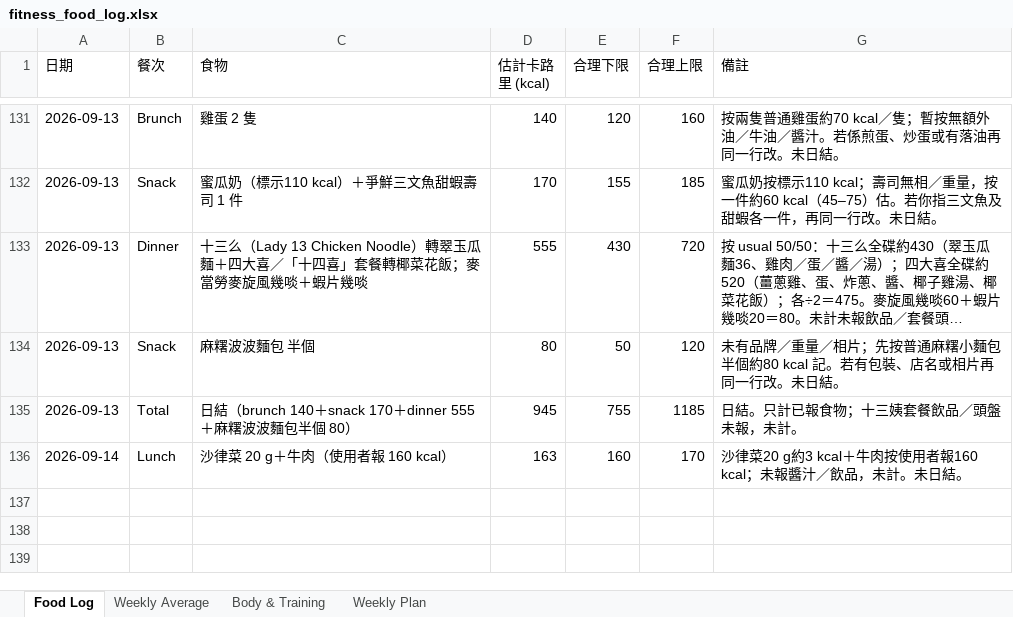
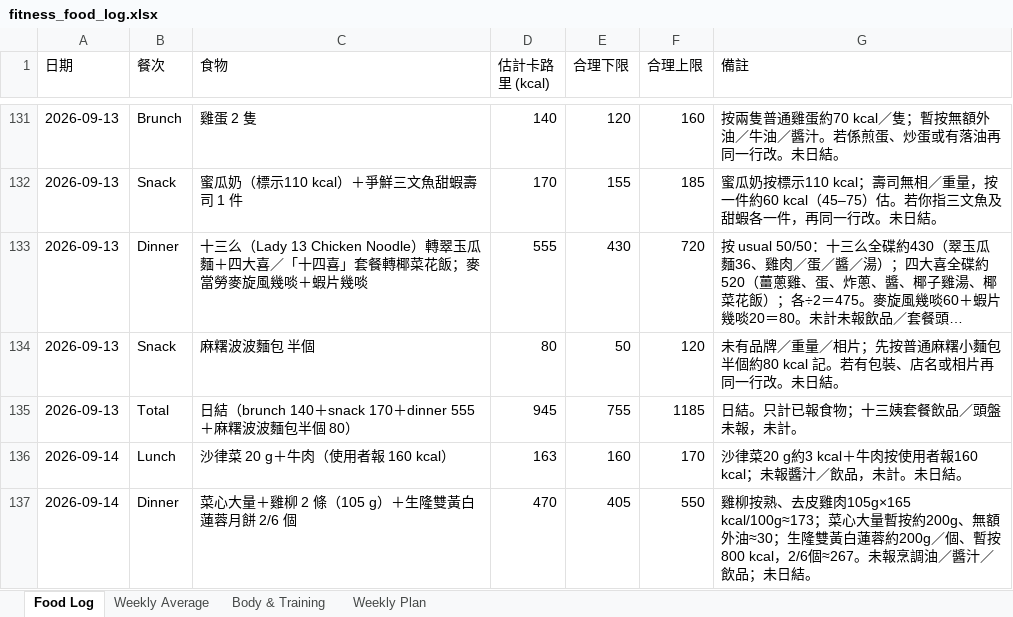
Before and after one commit to buzz-knittinpix/melodycheng622-cmyk.github.io, an Excel workbook: data/fitness_food_log.xlsx, sheet Food Log, drawn as a sheet; only a part is shown, gaps mark what is left out; long unchanged cells end in …; values as stored, in another font and other column widths than the file's, no borders; the diff names each change by its address in the sheet, - before the commit and + after, or states it on an @@ line.

Commit message:
Log 2026-09-14 dinner

```diff
--- a/data/fitness_food_log.xlsx (sheet Food Log)
+++ b/data/fitness_food_log.xlsx (sheet Food Log)
+row 137: 2026-09-14 | Dinner | 菜心大量＋雞柳 2 條（105 g）＋生隆雙黃白蓮蓉月餅 2/6 個 | 470 | 405 | 550 | 雞柳按熟、去皮雞肉105g×165 kcal/100g≈173；菜心大量暫按約200g、無額外油≈30；生隆雙黃白蓮蓉約200g／個、暫按800 kcal，2/6個≈267。未報烹調油／醬汁／飲品；未日結。
```
Also changed, not shown: 1 other file.
